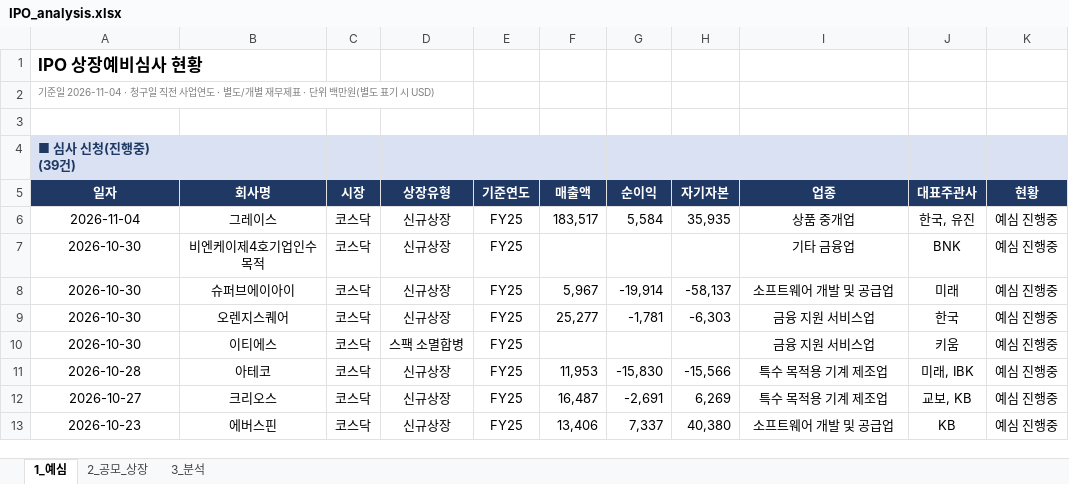
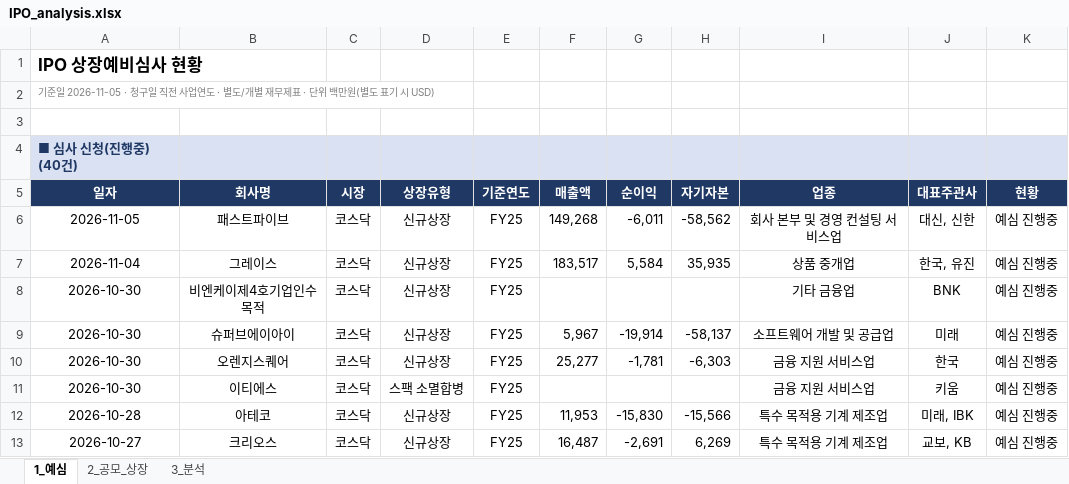
Before and after one commit to history-dungeon-user/IPO-MARKET-REVIEW, an Excel workbook: IPO_analysis.xlsx, sheet 1_예심, drawn as a sheet; only a part is shown; the shorter side is filled out with more unchanged rows; values as stored, in another font and other column widths than the file's, no borders; the diff names each change by its address in the sheet, - before the commit and + after, or states it on an @@ line.

```diff
--- a/IPO_analysis.xlsx (sheet 1_예심)
+++ b/IPO_analysis.xlsx (sheet 1_예심)
-A2: 기준일 2026-11-04 · 청구일…
+A2: 기준일 2026-11-05 · 청구일…
-A4: ■ 심사 신청(진행중) (39건)
+A4: ■ 심사 신청(진행중) (40건)
+row 6: 2026-11-05 | 패스트파이브 | 코스닥 | 신규상장 | FY25 | 149,268 | -6,011 | -58,562 | 회사 본부 및 경영 컨설팅 서비스업 | 대신, 신한 | 예심 진행중
```
Also changed, not shown: sheet 2_공모_상장, sheet 3_분석, IPO_Rawdata_master.xlsx, 8 other files.
